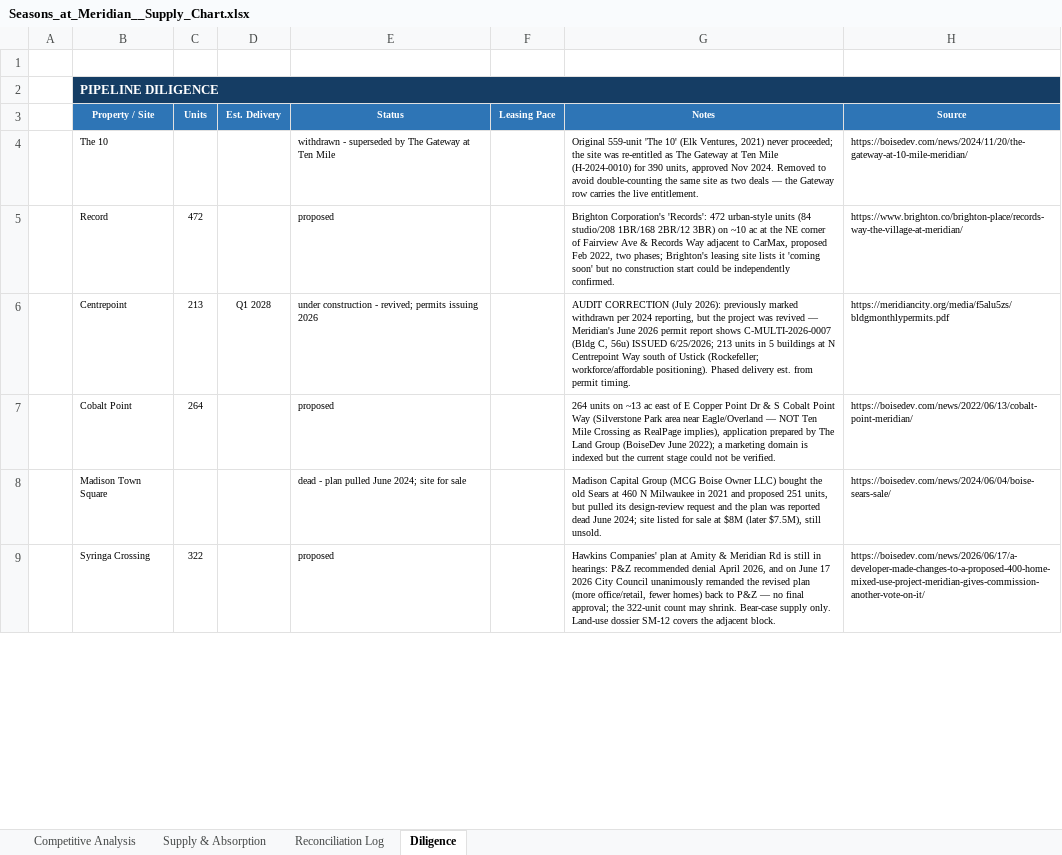
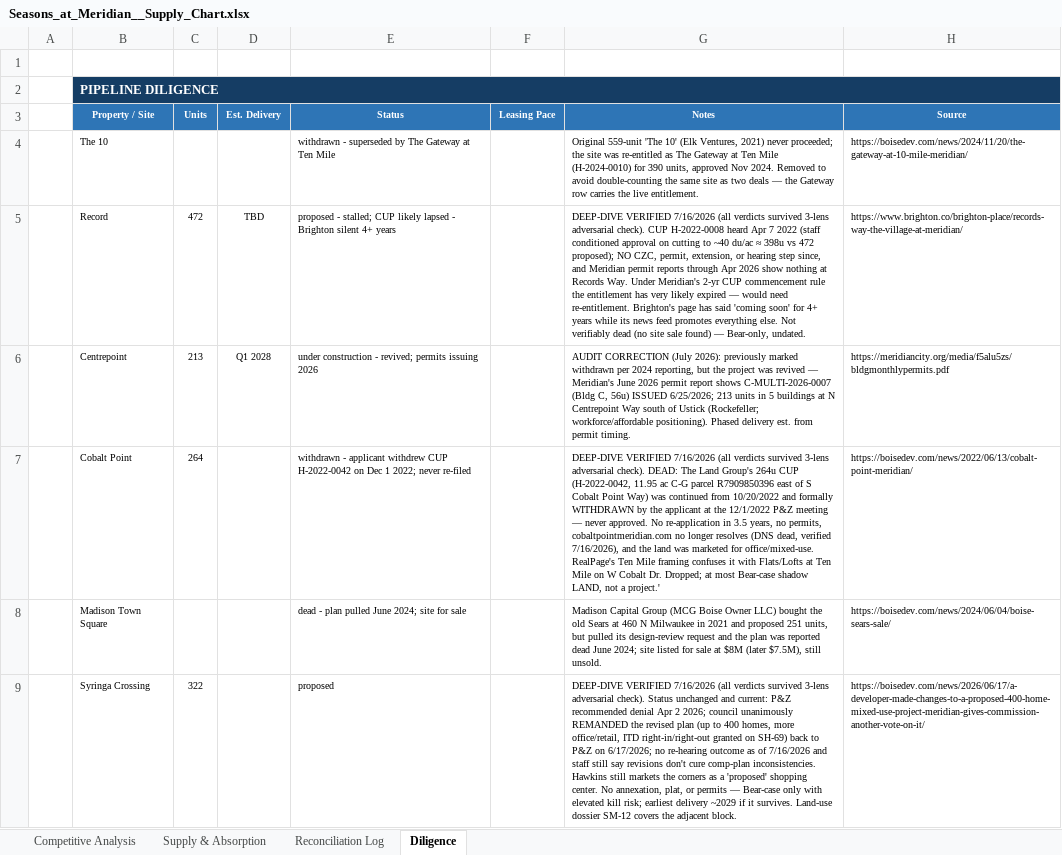
Before and after one commit to rich-f-ritter/Boise-Deals, an Excel workbook: SeasonsMeridian/supply/Seasons_at_Meridian__Supply_Chart.xlsx, sheet Diligence, drawn as a sheet; only a part is shown; values as stored, in another font and other column widths than the file's, no borders; the diff covers the shown part only; the diff names each change by its address in the sheet, - before the commit and + after, or states it on an @@ line.

```diff
--- a/SeasonsMeridian/supply/Seasons_at_Meridian__Supply_Chart.xlsx (sheet Diligence)
+++ b/SeasonsMeridian/supply/Seasons_at_Meridian__Supply_Chart.xlsx (sheet Diligence)
-D5: (empty)
+D5: TBD
-E5: proposed
+E5: proposed - stalled; CUP likely lapsed - Brighton silent 4+ years
-G5: Brighton Corporation's 'Records': 472 urban-style units (84 studio/208 1BR/168 2BR/12 3BR) on ~10 ac at the NE corner of Fairview Ave & Records Way adjacent to CarMax, proposed Feb 2022, two phases; Brighton's leasing site lists it 'coming soon' but no construction start could be independently confirmed.
+G5: DEEP-DIVE VERIFIED 7/16/2026 (all verdicts survived 3-lens adversarial check). CUP H-2022-0008 heard Apr 7 2022 (staff conditioned approval on cutting to ~40 du/ac ≈ 398u vs 472 proposed); NO CZC, permit, extension, or hearing step since, and Meridian permit reports through Apr 2026 show nothing at Records Way. Under Meridian's 2-yr CUP commencement rule the entitlement has very likely expired — would need re-entitlement. Brighton's page has said 'coming soon' for 4+ years while its news feed promotes everything else. Not verifiably dead (no site sale found) — Bear-only, undated.
-E7: proposed
+E7: withdrawn - applicant withdrew CUP H-2022-0042 on Dec 1 2022; never re-filed
-G7: 264 units on ~13 ac east of E Copper Point Dr & S Cobalt Point Way (Silverstone Park area near Eagle/Overland — NOT Ten Mile Crossing as RealPage implies), application prepared by The Land Group (BoiseDev June 2022); a marketing domain is indexed but the current stage could not be verified.
+G7: DEEP-DIVE VERIFIED 7/16/2026 (all verdicts survived 3-lens adversarial check). DEAD: The Land Group's 264u CUP (H-2022-0042, 11.95 ac C-G parcel R7909850396 east of S Cobalt Point Way) was continued from 10/20/2022 and formally WITHDRAWN by the applicant at the 12/1/2022 P&Z meeting — never approved. No re-application in 3.5 years, no permits, cobaltpointmeridian.com no longer resolves (DNS dead, verified 7/16/2026), and the land was marketed for office/mixed-use. RealPage's Ten Mile framing confuses it with Flats/Lofts at Ten Mile on W Cobalt Dr. Dropped; at most Bear-case shadow LAND, not a project.'
-G9: Hawkins Companies' plan at Amity & Meridian Rd is still in hearings: P&Z recommended denial April 2026, and on June 17 2026 City Council unanimously remanded the revised plan (more office/retail, fewer homes) back to P&Z — no final approval; the 322-unit count may shrink. Bear-case supply only. Land-use dossier…
+G9: DEEP-DIVE VERIFIED 7/16/2026 (all verdicts survived 3-lens adversarial check). Status unchanged and current: P&Z recommended denial Apr 2 2026; council unanimously REMANDED the revised plan (up to 400 homes, more office/retail, ITD right-in/right-out granted on SH-69) back to P&Z on 6/17/2026; no re-hearing outcome as of 7/16/2026 and staff still say revisions don't cure comp-plan inconsistencies. Hawkins still markets the corners as a 'proposed' shopping center. No annexation, plat, or permits — Bear-case only with elevated kill risk; earliest delivery ~2029 if it survives. Land-use dossier…
```
Also changed, not shown: 1 added row and 32 edited cells elsewhere in this sheet, sheet Reconciliation Log, sheet Competitive Analysis, sheet Supply & Absorption, hidden cells, CanyonRidge/supply/Canyon_Ridge__Supply_Chart.xlsx, 21 other files.
